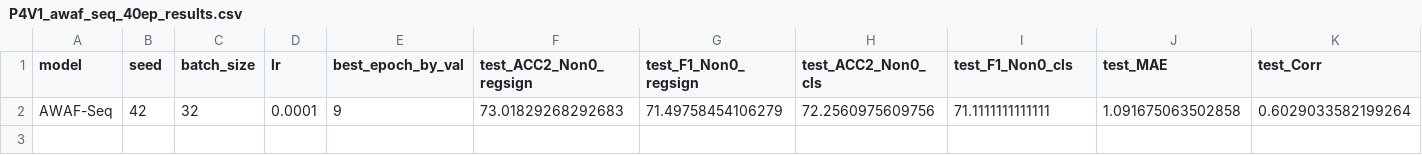
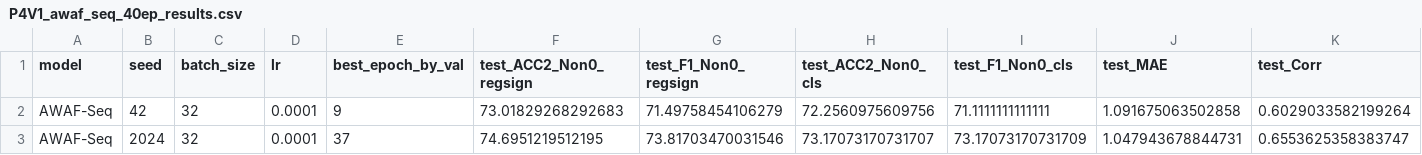
Before and after one commit to ailiwood/main_leo0614, a CSV file: reports/P4V1_awafseq_training_probe/P4V1_awaf_seq_40ep_results.csv, drawn as a sheet; only a part is shown; rows hold the shown columns only; the diff names each change by its address in the sheet, - before the commit and + after, or states it on an @@ line.

```diff
--- a/reports/P4V1_awafseq_training_probe/P4V1_awaf_seq_40ep_results.csv
+++ b/reports/P4V1_awafseq_training_probe/P4V1_awaf_seq_40ep_results.csv
+row 3: AWAF-Seq | 2024 | 32 | 0.0001 | 37 | 74.6951219512195 | 73.81703470031546 | 73.17073170731707 | 73.17073170731709 | 1.047943678844731 | 0.6553625358383747
```
Also changed, not shown: 1 other file.
